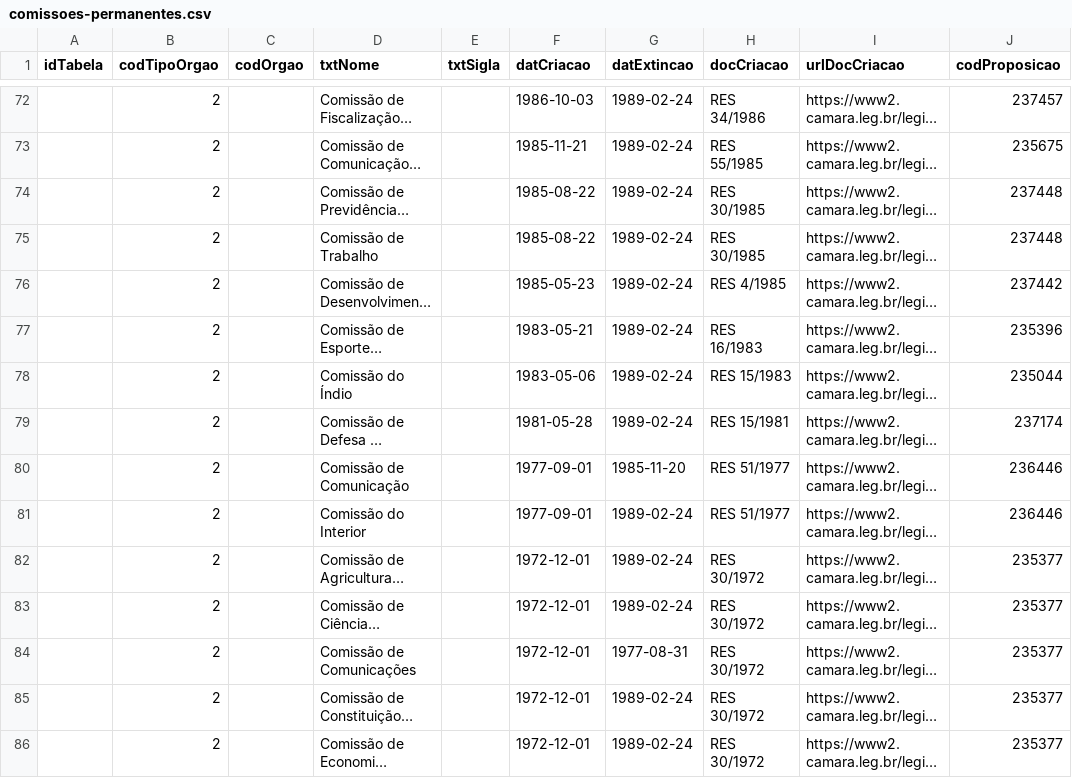
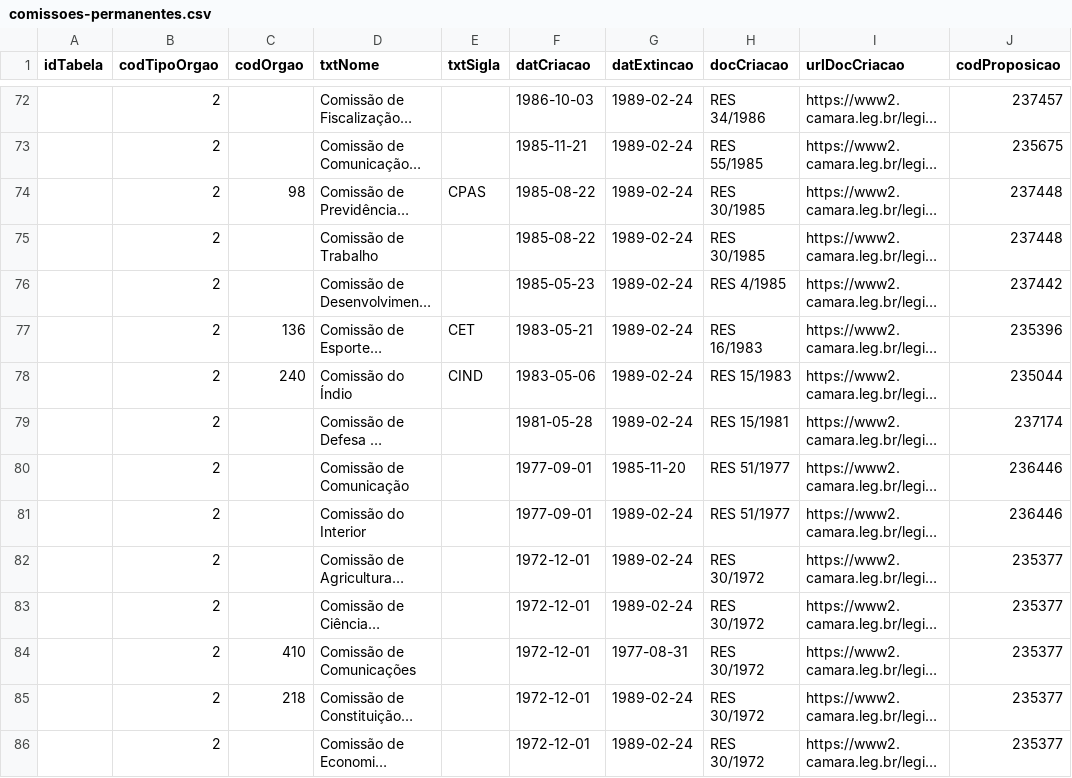
Before and after one commit to CamaraDosDeputados/dados-abertos, a CSV file: dados-extras/orgaos/comissoes-permanentes.csv, drawn as a sheet; only a part is shown, gaps mark what is left out; long unchanged cells end in …; the diff covers the shown part only; the diff names each change by its address in the sheet, - before the commit and + after, or states it on an @@ line.

Commit message:
Adicão de mais codOrgao de comissões permanentes e mais arquivos fontes

```diff
--- a/dados-extras/orgaos/comissoes-permanentes.csv
+++ b/dados-extras/orgaos/comissoes-permanentes.csv
-C74 (codOrgao): (empty)
+C74 (codOrgao): 98
-E74 (txtSigla): (empty)
+E74 (txtSigla): CPAS
-C77 (codOrgao): (empty)
+C77 (codOrgao): 136
-E77 (txtSigla): (empty)
+E77 (txtSigla): CET
-C78 (codOrgao): (empty)
+C78 (codOrgao): 240
-E78 (txtSigla): (empty)
+E78 (txtSigla): CIND
-C84 (codOrgao): (empty)
+C84 (codOrgao): 410
-C85 (codOrgao): (empty)
+C85 (codOrgao): 218
```
Also changed, not shown: 6 added rows, 6 removed rows, 48 moved rows and 48 edited cells elsewhere in this file, 4 other files.
